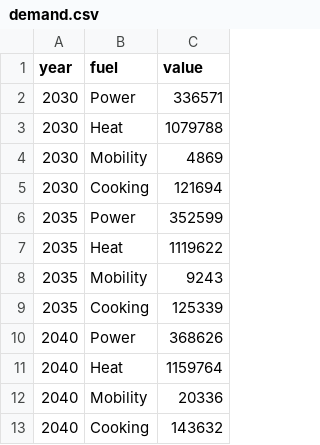
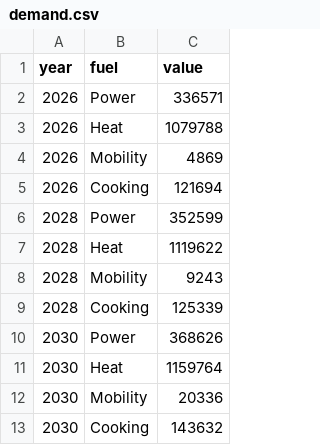
Before and after one commit to TahaAhmedSiddiqui/Energy-Modelling---Isle-of-Eigg, a CSV file: 3. Future Scenario - Electrified/1. Input/demand.csv, drawn as a sheet.

```diff
--- a/3. Future Scenario - Electrified/1. Input/demand.csv
+++ b/3. Future Scenario - Electrified/1. Input/demand.csv
@@ -1,13 +1,13 @@
 year,fuel,value
-2030,Power,336571
-2030,Heat,1079788
-2030,Mobility,4869
-2030,Cooking,121694
-2035,Power,352599
-2035,Heat,1119622
-2035,Mobility,9243
-2035,Cooking,125339
-2040,Power,368626
-2040,Heat,1159764
-2040,Mobility,20336
-2040,Cooking,143632
+2026,Power,336571
+2026,Heat,1079788
+2026,Mobility,4869
+2026,Cooking,121694
+2028,Power,352599
+2028,Heat,1119622
+2028,Mobility,9243
+2028,Cooking,125339
+2030,Power,368626
+2030,Heat,1159764
+2030,Mobility,20336
+2030,Cooking,143632
```
Also changed, not shown: 3 other files.
